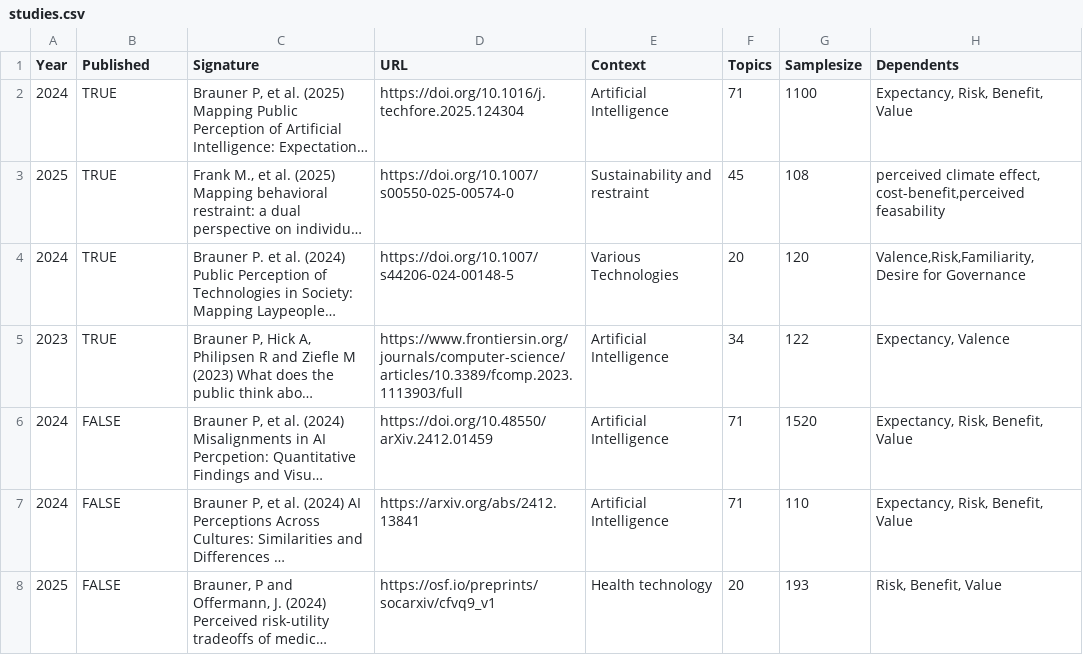
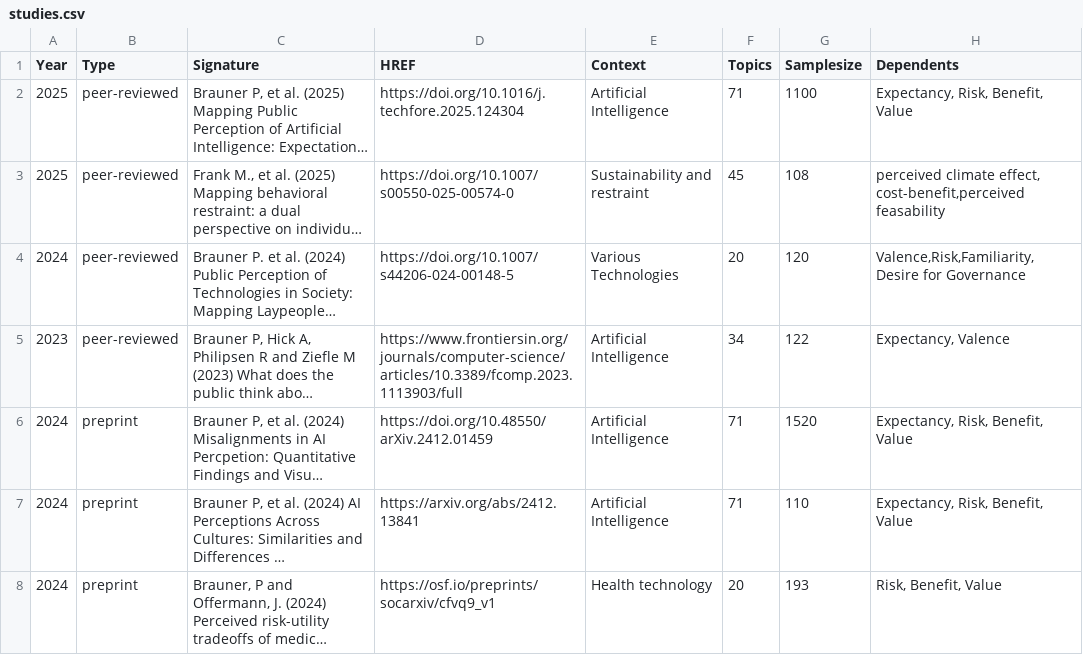
Before and after one commit to braunerphilipp/MappingAcceptance, a CSV file: studies.csv, drawn as a sheet; long unchanged cells end in …; the diff names each change by its address in the sheet, - before the commit and + after, or states it on an @@ line.

```diff
--- a/studies.csv
+++ b/studies.csv
-B1: Published
+B1: Type
-D1: URL
+D1: HREF
-A2 (Year): 2024
+A2 (Year): 2025
-B2:B5 (Type): TRUE
+B2:B5 (Type): peer-reviewed
-B6:B8 (Type): FALSE
+B6:B8 (Type): preprint
-A8 (Year): 2025
+A8 (Year): 2024
```
Also changed, not shown: 5 other files.
